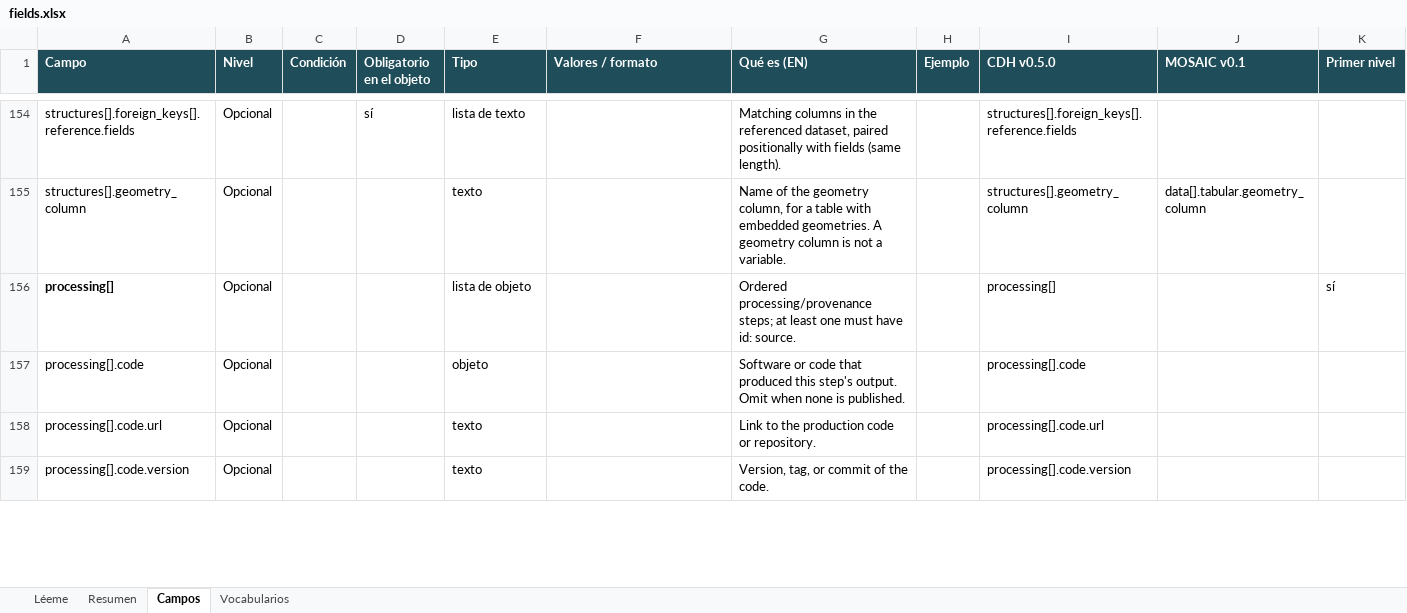
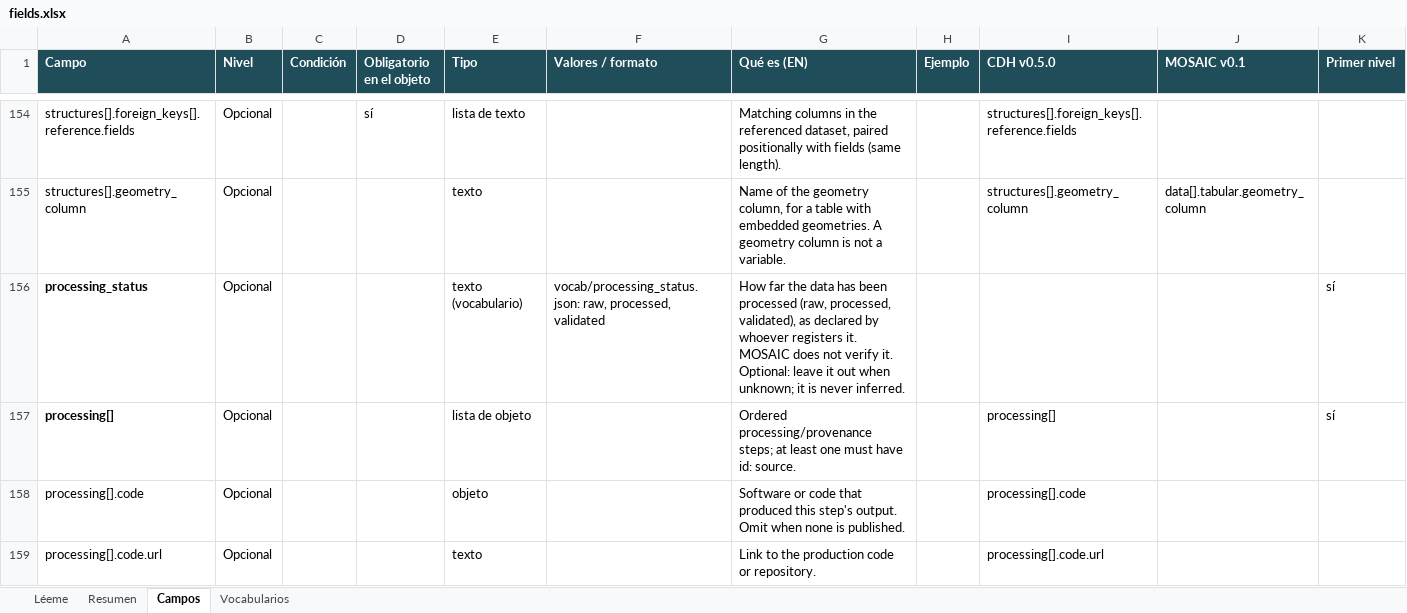
Before and after one commit to MOSAIC-mfl/mosaic-standard, an Excel workbook: docs/fields.xlsx, sheet Campos, drawn as a sheet; only a part is shown, gaps mark what is left out; the shorter side is filled out with more unchanged rows; values as stored, in another font and other column widths than the file's, no borders; the diff names each change by its address in the sheet, - before the commit and + after, or states it on an @@ line.

```diff
--- a/docs/fields.xlsx (sheet Campos)
+++ b/docs/fields.xlsx (sheet Campos)
+row 156: processing_status | Opcional |  |  | texto (vocabulario) | vocab/processing_status.json: raw, processed, validated | How far the data has been processed (raw, processed, validated), as declared by whoever registers it. MOSAIC does not verify it. Optional: leave it out when unknown; it is never inferred. |  |  |  | sí
```
Also changed, not shown: sheet Vocabularios, sheet Resumen, 12 other files.
